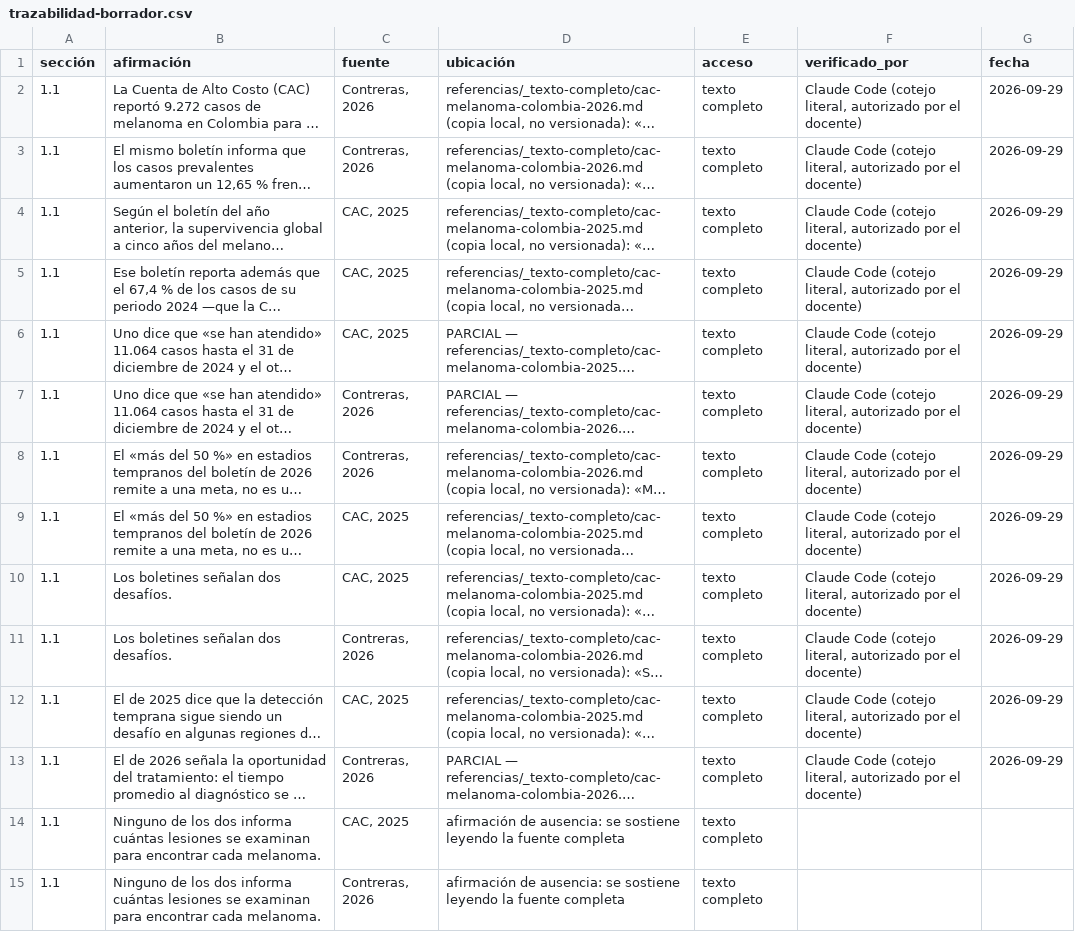
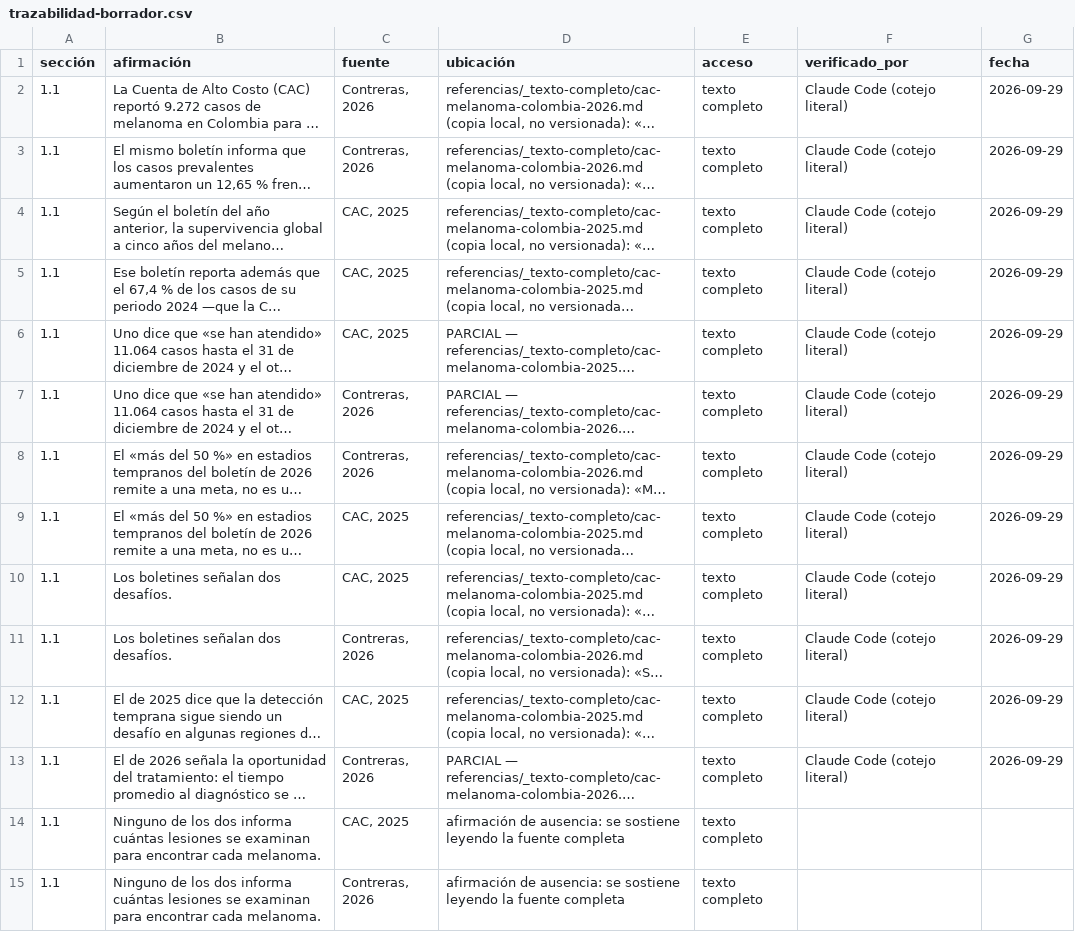
Before and after one commit to diazesteban1001-sudo/proyecto-isic, a CSV file: actividad-fuentes/trazabilidad-borrador.csv, drawn as a sheet; only a part is shown; long unchanged cells end in …; the diff covers the shown part only; the diff names each change by its address in the sheet, - before the commit and + after, or states it on an @@ line.

```diff
--- a/actividad-fuentes/trazabilidad-borrador.csv
+++ b/actividad-fuentes/trazabilidad-borrador.csv
-F2:F13 (verificado_por): Claude Code (cotejo literal, autorizado por el docente)
+F2:F13 (verificado_por): Claude Code (cotejo literal)
```
Also changed, not shown: 69 edited cells elsewhere in this file, 9 other files.
